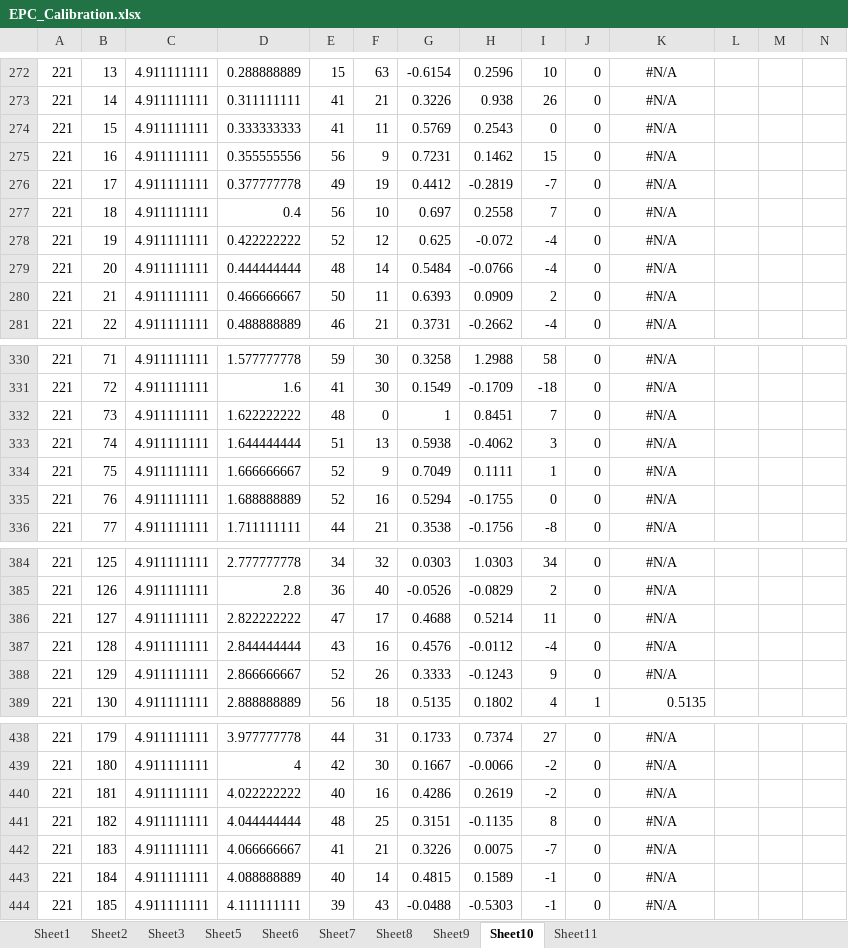
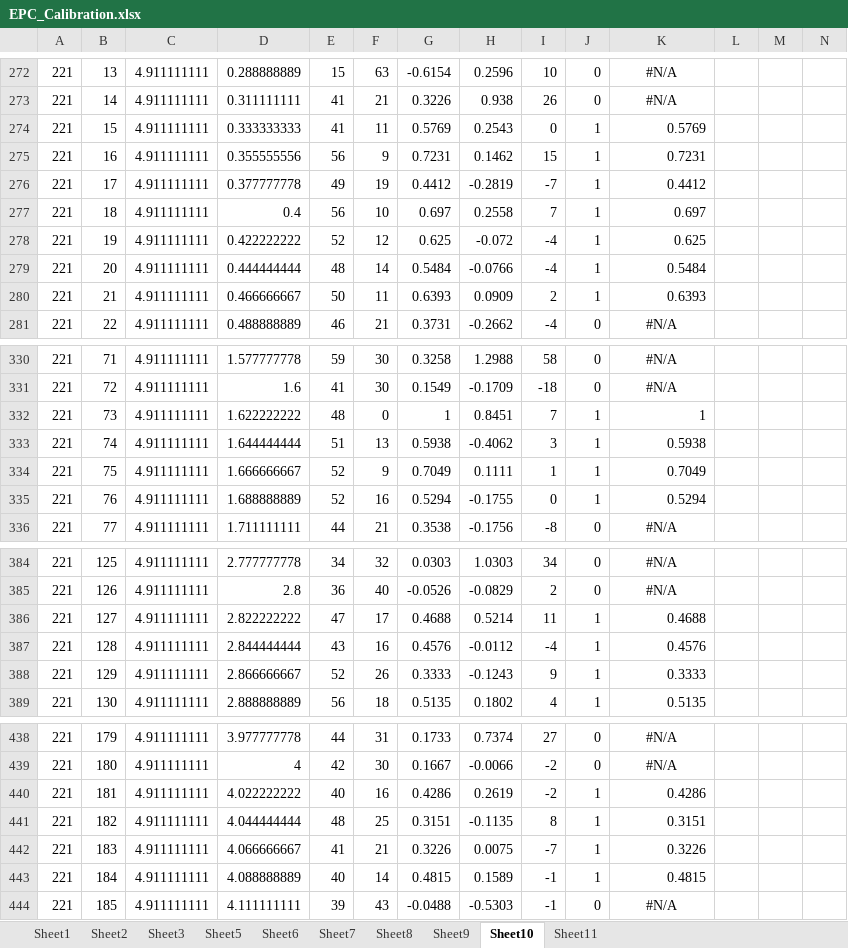
Before and after one commit to strem078/IAI5101_Project, an Excel workbook: Data/EPC_Calibration.xlsx, sheet Sheet10, drawn as a sheet; only a part is shown, gaps mark what is left out; values as stored, in another font and other column widths than the file's, no borders; charts and pictures and conditional formats and table styles not drawn; the diff names each change by its address in the sheet, - before the commit and + after, or states it on an @@ line.

```diff
--- a/Data/EPC_Calibration.xlsx (sheet Sheet10)
+++ b/Data/EPC_Calibration.xlsx (sheet Sheet10)
-J274:J280: 0
+J274:J280: 1
-K274: #N/A
+K274: 0.5769
-K274:K280 alignment: center
+K274:K280 alignment: right
-K275: #N/A
+K275: 0.7231
-K276: #N/A
+K276: 0.4412
-K277: #N/A
+K277: 0.697
-K278: #N/A
+K278: 0.625
-K279: #N/A
+K279: 0.5484
-K280: #N/A
+K280: 0.6393
-J332:J335: 0
+J332:J335: 1
-K332: #N/A
+K332: 1
-K332:K335 alignment: center
+K332:K335 alignment: right
-K333: #N/A
+K333: 0.5938
-K334: #N/A
+K334: 0.7049
-K335: #N/A
+K335: 0.5294
-J386:J388: 0
+J386:J388: 1
-K386: #N/A
+K386: 0.4688
-K386:K388 alignment: center
+K386:K388 alignment: right
-K387: #N/A
+K387: 0.4576
-K388: #N/A
+K388: 0.3333
-J440:J443: 0
+J440:J443: 1
-K440: #N/A
+K440: 0.4286
-K440:K443 alignment: center
+K440:K443 alignment: right
-K441: #N/A
+K441: 0.3151
-K442: #N/A
+K442: 0.3226
-K443: #N/A
+K443: 0.4815
```
Also changed, not shown: sheet Sheet11, sheet Sheet9, sheet Sheet7, sheet Sheet5, sheet Sheet6, sheet Sheet8, charts or pictures.
